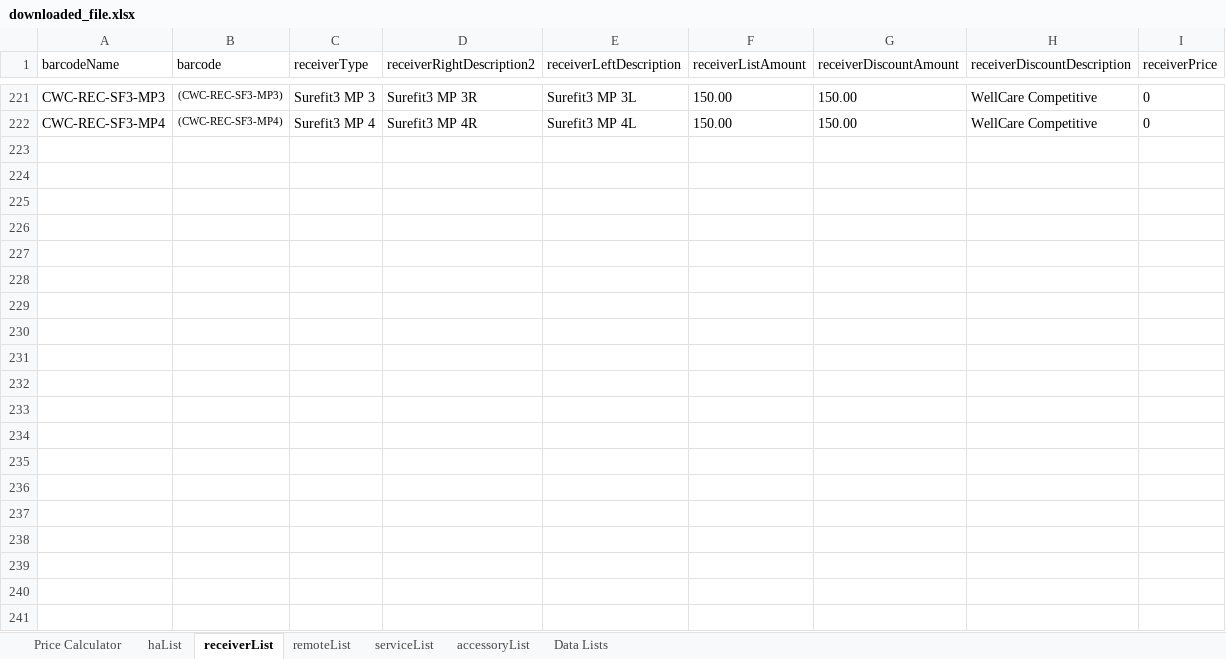
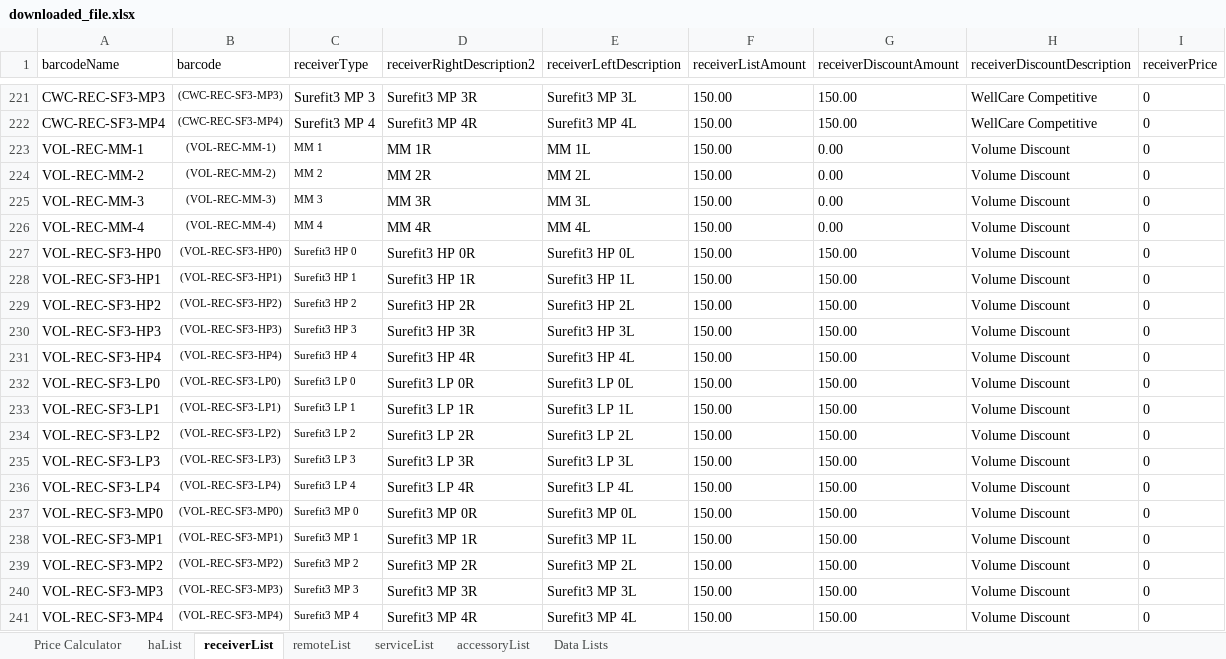
Before and after one commit to jasongit1234/excel-auto-update, an Excel workbook: downloaded_file.xlsx, sheet receiverList, drawn as a sheet; only a part is shown, gaps mark what is left out; values as stored, in another font and other column widths than the file's, no borders; table styles not drawn; the diff names each change by its address in the sheet, - before the commit and + after, or states it on an @@ line.

Commit message:
🔄 Daily Excel update

```diff
--- a/downloaded_file.xlsx (sheet receiverList)
+++ b/downloaded_file.xlsx (sheet receiverList)
+row 223: VOL-REC-MM-1 | (VOL-REC-MM-1) | MM 1 | MM 1R | MM 1L | 150.00 | 0.00 | Volume Discount | 0
+row 224: VOL-REC-MM-2 | (VOL-REC-MM-2) | MM 2 | MM 2R | MM 2L | 150.00 | 0.00 | Volume Discount | 0
+row 225: VOL-REC-MM-3 | (VOL-REC-MM-3) | MM 3 | MM 3R | MM 3L | 150.00 | 0.00 | Volume Discount | 0
+row 226: VOL-REC-MM-4 | (VOL-REC-MM-4) | MM 4 | MM 4R | MM 4L | 150.00 | 0.00 | Volume Discount | 0
+row 227: VOL-REC-SF3-HP0 | (VOL-REC-SF3-HP0) | Surefit3 HP 0 | Surefit3 HP 0R | Surefit3 HP 0L | 150.00 | 150.00 | Volume Discount | 0
+row 228: VOL-REC-SF3-HP1 | (VOL-REC-SF3-HP1) | Surefit3 HP 1 | Surefit3 HP 1R | Surefit3 HP 1L | 150.00 | 150.00 | Volume Discount | 0
+row 229: VOL-REC-SF3-HP2 | (VOL-REC-SF3-HP2) | Surefit3 HP 2 | Surefit3 HP 2R | Surefit3 HP 2L | 150.00 | 150.00 | Volume Discount | 0
+row 230: VOL-REC-SF3-HP3 | (VOL-REC-SF3-HP3) | Surefit3 HP 3 | Surefit3 HP 3R | Surefit3 HP 3L | 150.00 | 150.00 | Volume Discount | 0
+row 231: VOL-REC-SF3-HP4 | (VOL-REC-SF3-HP4) | Surefit3 HP 4 | Surefit3 HP 4R | Surefit3 HP 4L | 150.00 | 150.00 | Volume Discount | 0
+row 232: VOL-REC-SF3-LP0 | (VOL-REC-SF3-LP0) | Surefit3 LP 0 | Surefit3 LP 0R | Surefit3 LP 0L | 150.00 | 150.00 | Volume Discount | 0
+row 233: VOL-REC-SF3-LP1 | (VOL-REC-SF3-LP1) | Surefit3 LP 1 | Surefit3 LP 1R | Surefit3 LP 1L | 150.00 | 150.00 | Volume Discount | 0
+row 234: VOL-REC-SF3-LP2 | (VOL-REC-SF3-LP2) | Surefit3 LP 2 | Surefit3 LP 2R | Surefit3 LP 2L | 150.00 | 150.00 | Volume Discount | 0
+row 235: VOL-REC-SF3-LP3 | (VOL-REC-SF3-LP3) | Surefit3 LP 3 | Surefit3 LP 3R | Surefit3 LP 3L | 150.00 | 150.00 | Volume Discount | 0
+row 236: VOL-REC-SF3-LP4 | (VOL-REC-SF3-LP4) | Surefit3 LP 4 | Surefit3 LP 4R | Surefit3 LP 4L | 150.00 | 150.00 | Volume Discount | 0
+row 237: VOL-REC-SF3-MP0 | (VOL-REC-SF3-MP0) | Surefit3 MP 0 | Surefit3 MP 0R | Surefit3 MP 0L | 150.00 | 150.00 | Volume Discount | 0
+row 238: VOL-REC-SF3-MP1 | (VOL-REC-SF3-MP1) | Surefit3 MP 1 | Surefit3 MP 1R | Surefit3 MP 1L | 150.00 | 150.00 | Volume Discount | 0
+row 239: VOL-REC-SF3-MP2 | (VOL-REC-SF3-MP2) | Surefit3 MP 2 | Surefit3 MP 2R | Surefit3 MP 2L | 150.00 | 150.00 | Volume Discount | 0
+row 240: VOL-REC-SF3-MP3 | (VOL-REC-SF3-MP3) | Surefit3 MP 3 | Surefit3 MP 3R | Surefit3 MP 3L | 150.00 | 150.00 | Volume Discount | 0
+row 241: VOL-REC-SF3-MP4 | (VOL-REC-SF3-MP4) | Surefit3 MP 4 | Surefit3 MP 4R | Surefit3 MP 4L | 150.00 | 150.00 | Volume Discount | 0
```
Also changed, not shown: sheet remoteList, formulas that keep their value.
